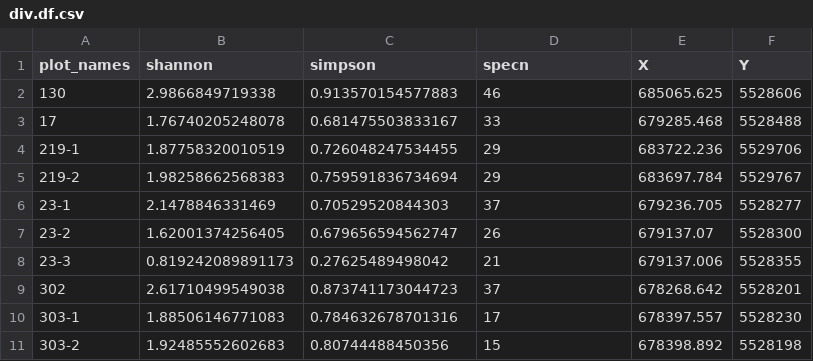
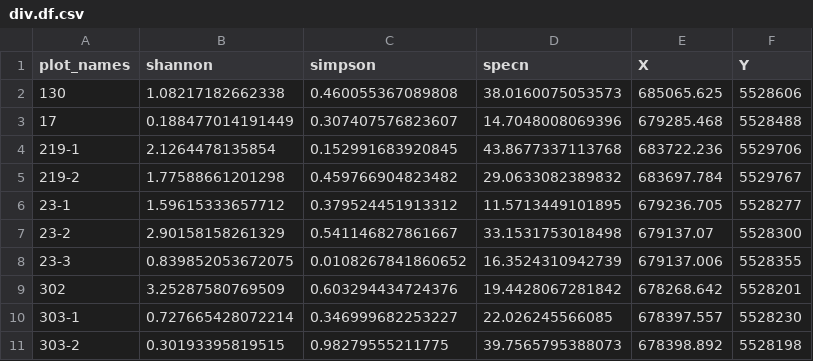
Before and after one commit to Siedrid/gRasslands, a CSV file: data-raw/div.df.csv, drawn as a sheet; only a part is shown; the diff covers the shown part only.

```diff
--- a/data-raw/div.df.csv
+++ b/data-raw/div.df.csv
@@ -1,11 +1,11 @@
 "plot_names","shannon","simpson","specn","X","Y"
-"130",2.9866849719338,0.913570154577883,46,685065.625,5528606
-"17",1.76740205248078,0.681475503833167,33,679285.468,5528488
-"219-1",1.87758320010519,0.726048247534455,29,683722.236,5529706
-"219-2",1.98258662568383,0.759591836734694,29,683697.784,5529767
-"23-1",2.1478846331469,0.70529520844303,37,679236.705,5528277
-"23-2",1.62001374256405,0.679656594562747,26,679137.07,5528300
-"23-3",0.819242089891173,0.27625489498042,21,679137.006,5528355
-"302",2.61710499549038,0.873741173044723,37,678268.642,5528201
-"303-1",1.88506146771083,0.784632678701316,17,678397.557,5528230
-"303-2",1.92485552602683,0.80744488450356,15,678398.892,5528198
+"130",1.08217182662338,0.460055367089808,38.0160075053573,685065.625,5528606
+"17",0.188477014191449,0.307407576823607,14.7048008069396,679285.468,5528488
+"219-1",2.1264478135854,0.152991683920845,43.8677337113768,683722.236,5529706
+"219-2",1.77588661201298,0.459766904823482,29.0633082389832,683697.784,5529767
+"23-1",1.59615333657712,0.379524451913312,11.5713449101895,679236.705,5528277
+"23-2",2.90158158261329,0.541146827861667,33.1531753018498,679137.07,5528300
+"23-3",0.839852053672075,0.0108267841860652,16.3524310942739,679137.006,5528355
+"302",3.25287580769509,0.603294434724376,19.4428067281842,678268.642,5528201
+"303-1",0.727665428072214,0.346999682253227,22.026245566085,678397.557,5528230
+"303-2",0.30193395819515,0.98279555211775,39.7565795388073,678398.892,5528198
```
Also changed, not shown: 147 edited cells elsewhere in this file, 6 other files.
